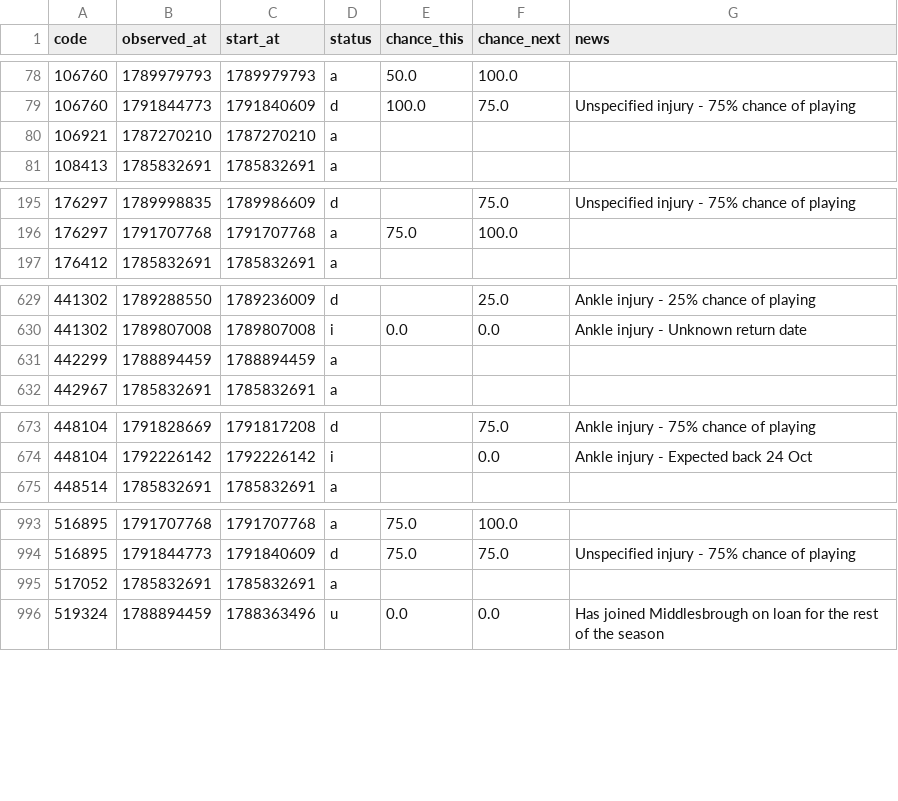
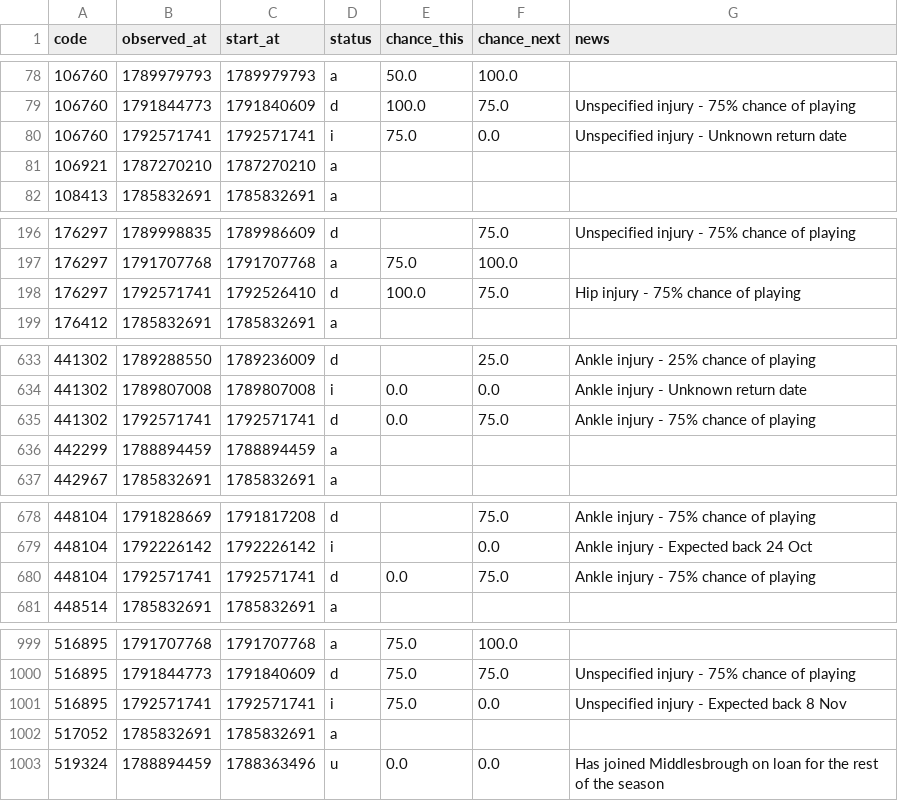
Before and after one commit to justinwaddy/schwaddy-fpl, a CSV file: data/injuries_2026-27.csv, drawn as a sheet; only a part is shown, gaps mark what is left out; the diff covers the shown part only.

```diff
--- a/data/injuries_2026-27.csv
+++ b/data/injuries_2026-27.csv
@@ -79,2 +79,3 @@ code,observed_at,start_at,status,chance_this,chance_next,news
 106760,1791844773,1791840609,d,100.0,75.0,Unspecified injury - 75% chance of playing
+106760,1792571741,1792571741,i,75.0,0.0,Unspecified injury - Unknown return date
 106921,1787270210,1787270210,a,,,
@@ -196,2 +197,3 @@ code,observed_at,start_at,status,chance_this,chance_next,news
 176297,1791707768,1791707768,a,75.0,100.0,
+176297,1792571741,1792526410,d,100.0,75.0,Hip injury - 75% chance of playing
 176412,1785832691,1785832691,a,,,
@@ -630,2 +634,3 @@ code,observed_at,start_at,status,chance_this,chance_next,news
 441302,1789807008,1789807008,i,0.0,0.0,Ankle injury - Unknown return date
+441302,1792571741,1792571741,d,0.0,75.0,Ankle injury - 75% chance of playing
 442299,1788894459,1788894459,a,,,
@@ -674,2 +679,3 @@ code,observed_at,start_at,status,chance_this,chance_next,news
 448104,1792226142,1792226142,i,,0.0,Ankle injury - Expected back 24 Oct
+448104,1792571741,1792571741,d,0.0,75.0,Ankle injury - 75% chance of playing
 448514,1785832691,1785832691,a,,,
@@ -994,2 +1000,3 @@ code,observed_at,start_at,status,chance_this,chance_next,news
 516895,1791844773,1791840609,d,75.0,75.0,Unspecified injury - 75% chance of playing
+516895,1792571741,1792571741,i,75.0,0.0,Unspecified injury - Expected back 8 Nov
 517052,1785832691,1785832691,a,,,
```
Also changed, not shown: 4 added rows elsewhere in this file, data/gws_2026-27.csv, data/players_raw_2026-27.csv, 13 other files.
